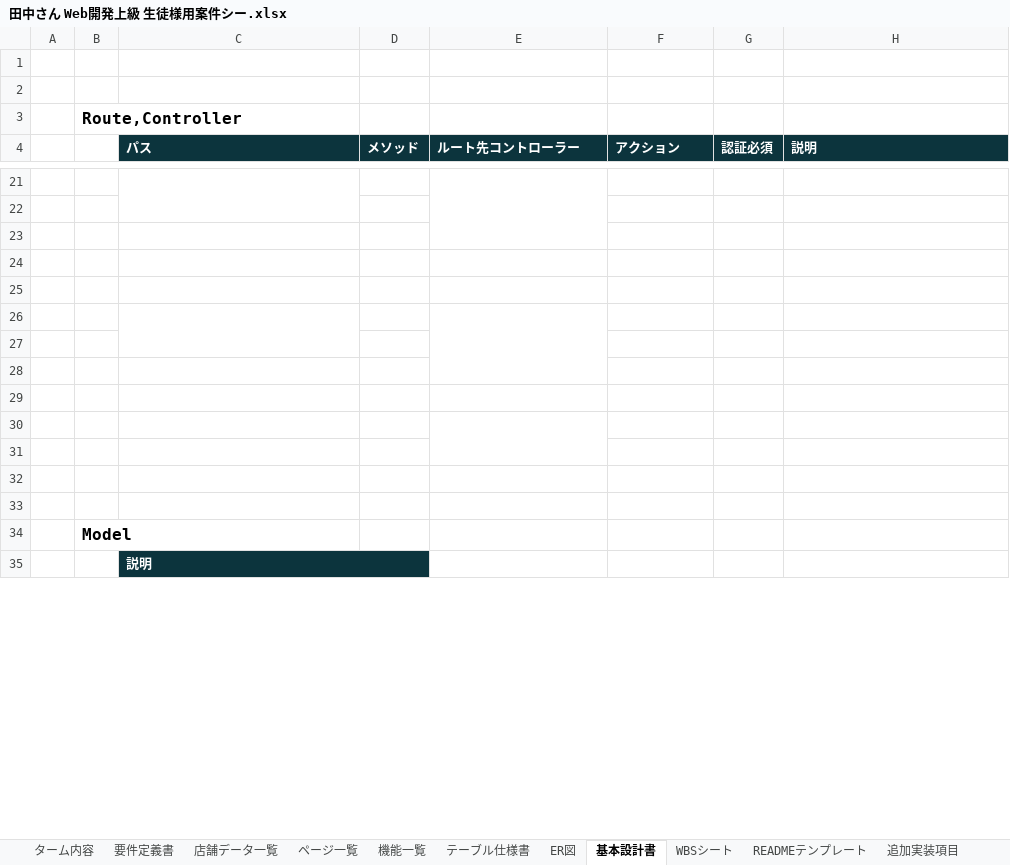
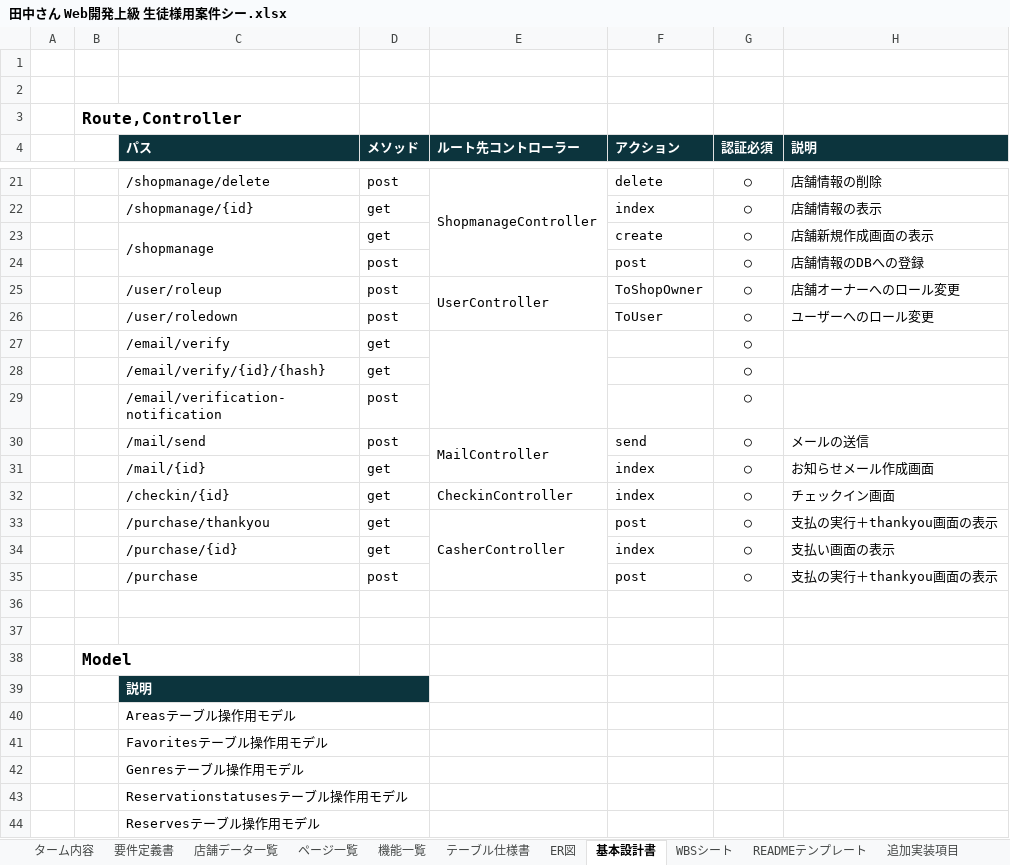
Before and after one commit to EpilonPhoenix/Rese, an Excel workbook: Req/田中さん Web開発上級 生徒様用案件シー.xlsx, sheet 基本設計書, drawn as a sheet; only a part is shown, gaps mark what is left out; values as stored, in another font and other column widths than the file's, no borders; removed rows and columns are numbered as before the commit, all else as after; the diff covers the shown part only; the diff names each change by its address in the sheet, - before the commit and + after, or states it on an @@ line.

```diff
--- a/Req/田中さん Web開発上級 生徒様用案件シー.xlsx (sheet 基本設計書)
+++ b/Req/田中さん Web開発上級 生徒様用案件シー.xlsx (sheet 基本設計書)
-row 21: (empty)
+row 21:  |  | /shopmanage/delete | post | ShopmanageController | delete | ○ | 店舗情報の削除
-C21:C22 merged
-E21:E23 merged
+E21:E24 merged
-row 22: (empty)
+row 22:  |  | /shopmanage/{id} | get |  | index | ○ | 店舗情報の表示
-row 23: (empty)
+row 23:  |  | /shopmanage | get |  | create | ○ | 店舗新規作成画面の表示
+C23:C24 merged
-row 24: (empty)
+row 24:  |  |  | post |  | post | ○ | 店舗情報のDBへの登録
-row 25: (empty)
+row 25:  |  | /user/roleup | post | UserController | ToShopOwner | ○ | 店舗オーナーへのロール変更
+E25:E26 merged
-row 26: (empty)
+row 26:  |  | /user/roledown | post |  | ToUser | ○ | ユーザーへのロール変更
-C26:C27 merged
-E26:E28 merged
-row 27: (empty)
+row 27:  |  | /email/verify | get |  |  | ○
+E27:E29 merged
-row 28: (empty)
+row 28:  |  | /email/verify/{id}/{hash} | get |  |  | ○
-row 29: (empty)
+row 29:  |  | /email/verification-notification | post |  |  | ○
-row 30: (empty)
+row 30:  |  | /mail/send | post | MailController | send | ○ | メールの送信
-row 31: (empty)
+row 31:  |  | /mail/{id} | get |  | index | ○ | お知らせメール作成画面
+row 32:  |  | /checkin/{id} | get | CheckinController | index | ○ | チェックイン画面
+row 33:  |  | /purchase/thankyou | get | CasherController | post | ○ | 支払の実行＋thankyou画面の表示
+row 34:  |  | /purchase/{id} | get |  | index | ○ | 支払い画面の表示
+row 35:  |  | /purchase | post |  | post | ○ | 支払の実行＋thankyou画面の表示
+row 40:  |  | Areasテーブル操作用モデル
+row 41:  |  | Favoritesテーブル操作用モデル
+row 42:  |  | Genresテーブル操作用モデル
+row 43:  |  | Reservationstatusesテーブル操作用モデル
+row 44:  |  | Reservesテーブル操作用モデル
```
Also changed, not shown: 13 added rows, 18 removed rows, 85 edited cells and merged cells elsewhere in this sheet, sheet テーブル仕様書, sheet 追加実装項目, 3 other files.
